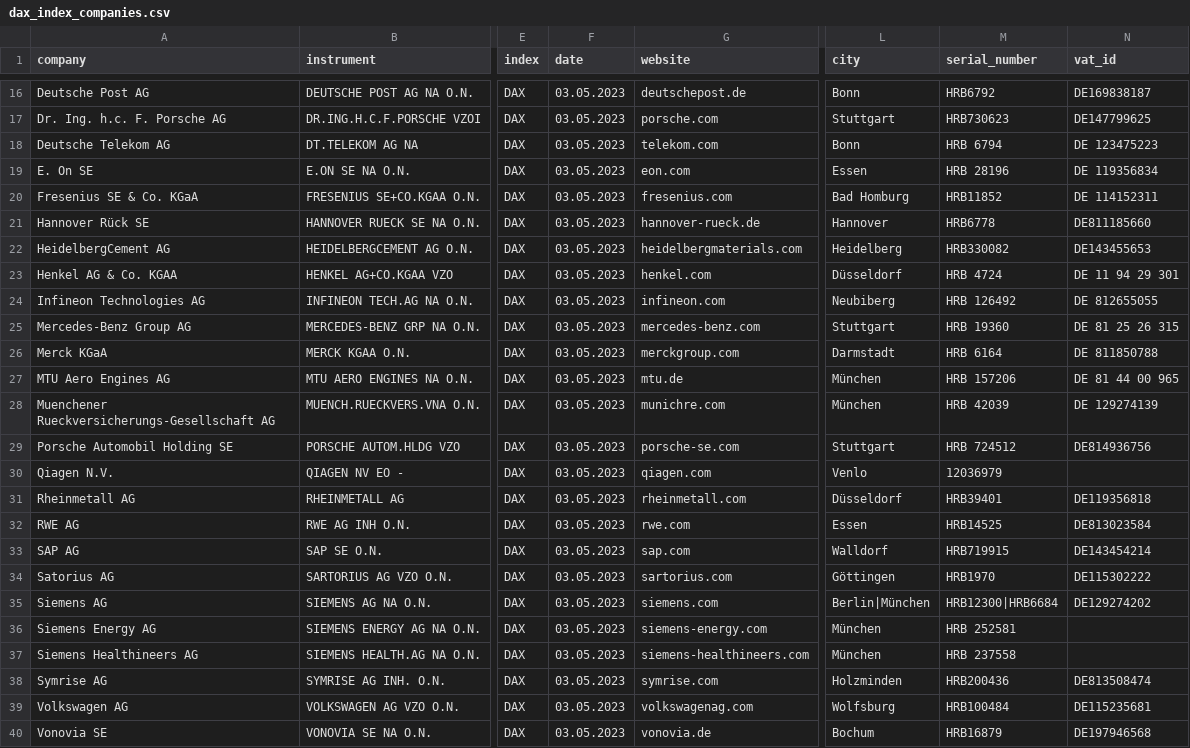
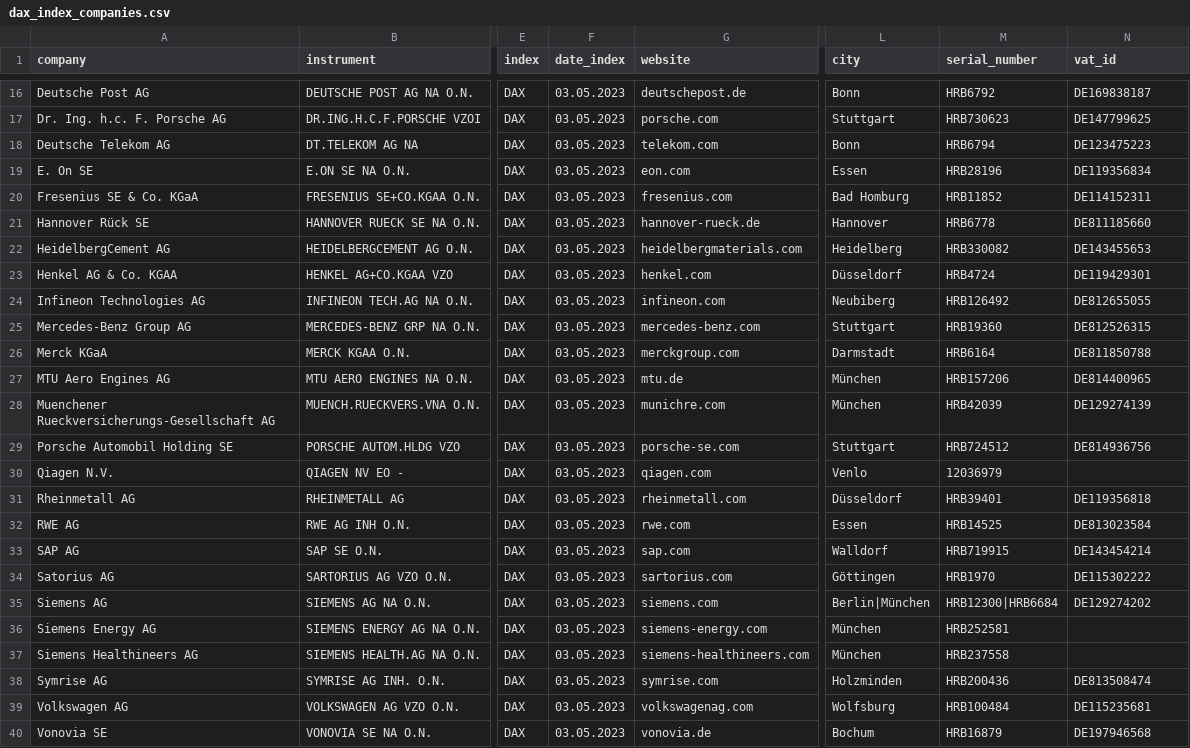
Before and after one commit to c-riq/stated, a CSV file: analysis/verifications/dax_index_companies.csv, drawn as a sheet; only a part is shown, gaps mark what is left out; the diff names each change by its address in the sheet, - before the commit and + after, or states it on an @@ line.

Commit message:
Remove empty spaces

```diff
--- a/analysis/verifications/dax_index_companies.csv
+++ b/analysis/verifications/dax_index_companies.csv
-F1: date
+F1: date_index
-M18 (serial_number): HRB 6794
+M18 (serial_number): HRB6794
-N18 (vat_id): DE 123475223
+N18 (vat_id): DE123475223
-M19 (serial_number): HRB 28196
+M19 (serial_number): HRB28196
-N19 (vat_id): DE 119356834
+N19 (vat_id): DE119356834
-N20 (vat_id): DE 114152311
+N20 (vat_id): DE114152311
-M23 (serial_number): HRB 4724
+M23 (serial_number): HRB4724
-N23 (vat_id): DE 11 94 29 301
+N23 (vat_id): DE119429301
-M24 (serial_number): HRB 126492
+M24 (serial_number): HRB126492
-N24 (vat_id): DE 812655055
+N24 (vat_id): DE812655055
-M25 (serial_number): HRB 19360
+M25 (serial_number): HRB19360
-N25 (vat_id): DE 81 25 26 315
+N25 (vat_id): DE812526315
-M26 (serial_number): HRB 6164
+M26 (serial_number): HRB6164
-N26 (vat_id): DE 811850788
+N26 (vat_id): DE811850788
-M27 (serial_number): HRB 157206
+M27 (serial_number): HRB157206
-N27 (vat_id): DE 81 44 00 965
+N27 (vat_id): DE814400965
-M28 (serial_number): HRB 42039
+M28 (serial_number): HRB42039
-N28 (vat_id): DE 129274139
+N28 (vat_id): DE129274139
-M29 (serial_number): HRB 724512
+M29 (serial_number): HRB724512
-M36 (serial_number): HRB 252581
+M36 (serial_number): HRB252581
-M37 (serial_number): HRB 237558
+M37 (serial_number): HRB237558
```
